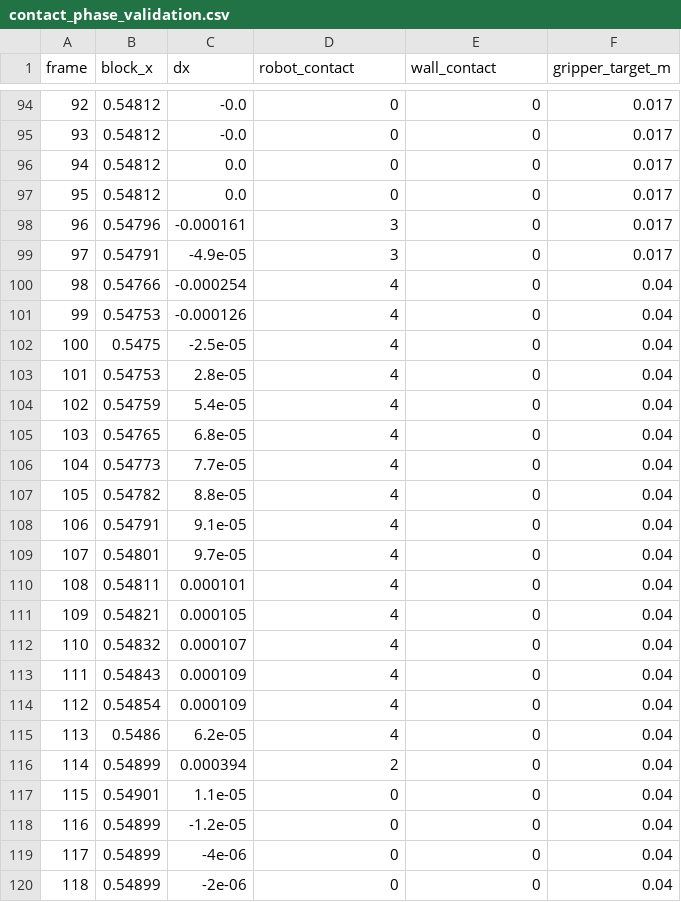
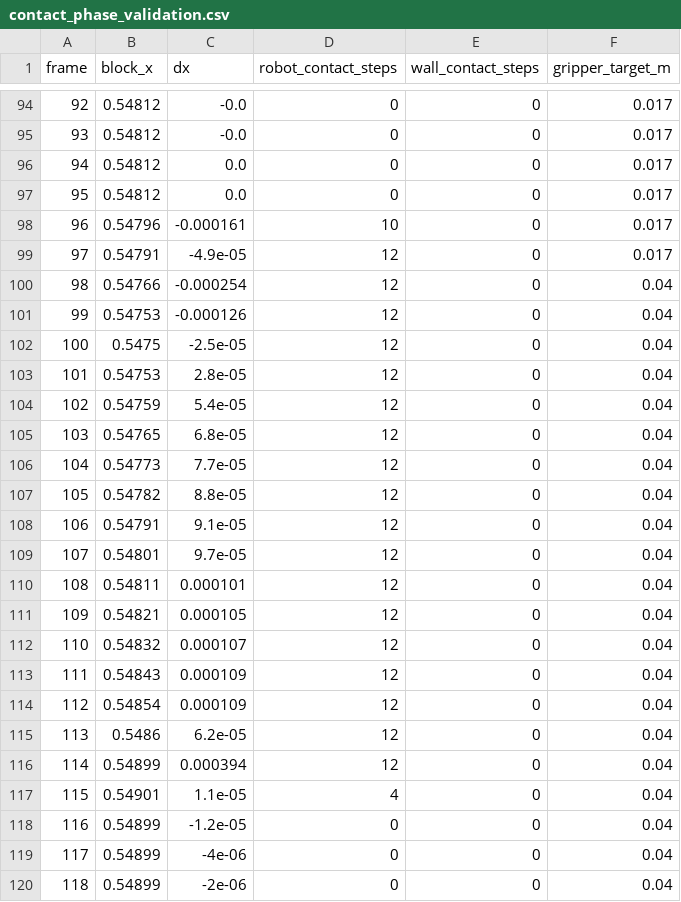
Before and after one commit to skifffes/Simulate, a CSV file: results/experiment_4_0/replay_fix/contact_phase_validation.csv, drawn as a sheet; only a part is shown, gaps mark what is left out; the diff names each change by its address in the sheet, - before the commit and + after, or states it on an @@ line.

```diff
--- a/results/experiment_4_0/replay_fix/contact_phase_validation.csv
+++ b/results/experiment_4_0/replay_fix/contact_phase_validation.csv
-D1: robot_contact
+D1: robot_contact_steps
-E1: wall_contact
+E1: wall_contact_steps
-D98 (robot_contact_steps): 3
+D98 (robot_contact_steps): 10
-D99 (robot_contact_steps): 3
+D99 (robot_contact_steps): 12
-D100:D115 (robot_contact_steps): 4
+D100:D115 (robot_contact_steps): 12
-D116 (robot_contact_steps): 2
+D116 (robot_contact_steps): 12
-D117 (robot_contact_steps): 0
+D117 (robot_contact_steps): 4
```
Also changed, not shown: results/experiment_4_0/replay_fix/camera_visibility_corrected.csv, 16 other files.
